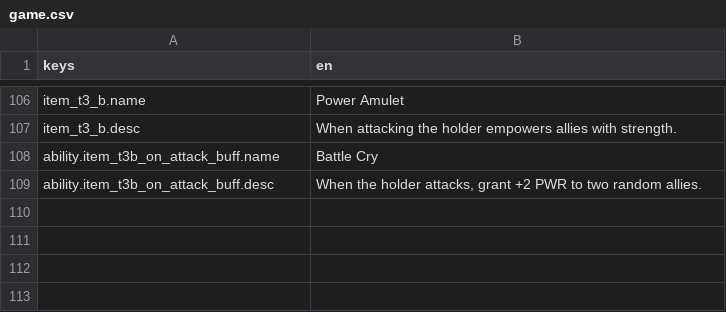
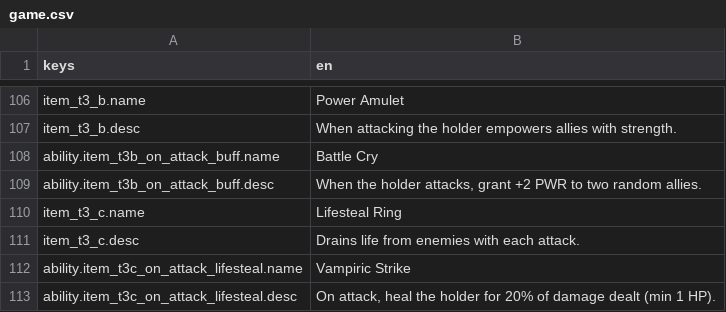
Before and after one commit to OVagamundo/Flashcard-Heroes, a CSV file: localization/game.csv, drawn as a sheet; only a part is shown, gaps mark what is left out; the diff names each change by its address in the sheet, - before the commit and + after, or states it on an @@ line.

Commit message:
final tier 3 item implemented. seems to be working but further tests are needed.

```diff
--- a/localization/game.csv
+++ b/localization/game.csv
+row 110: item_t3_c.name | Lifesteal Ring
+row 111: item_t3_c.desc | Drains life from enemies with each attack.
+row 112: ability.item_t3c_on_attack_lifesteal.name | Vampiric Strike
+row 113: ability.item_t3c_on_attack_lifesteal.desc | On attack, heal the holder for 20% of damage dealt (min 1 HP).
```
Also changed, not shown: 10 other files.
